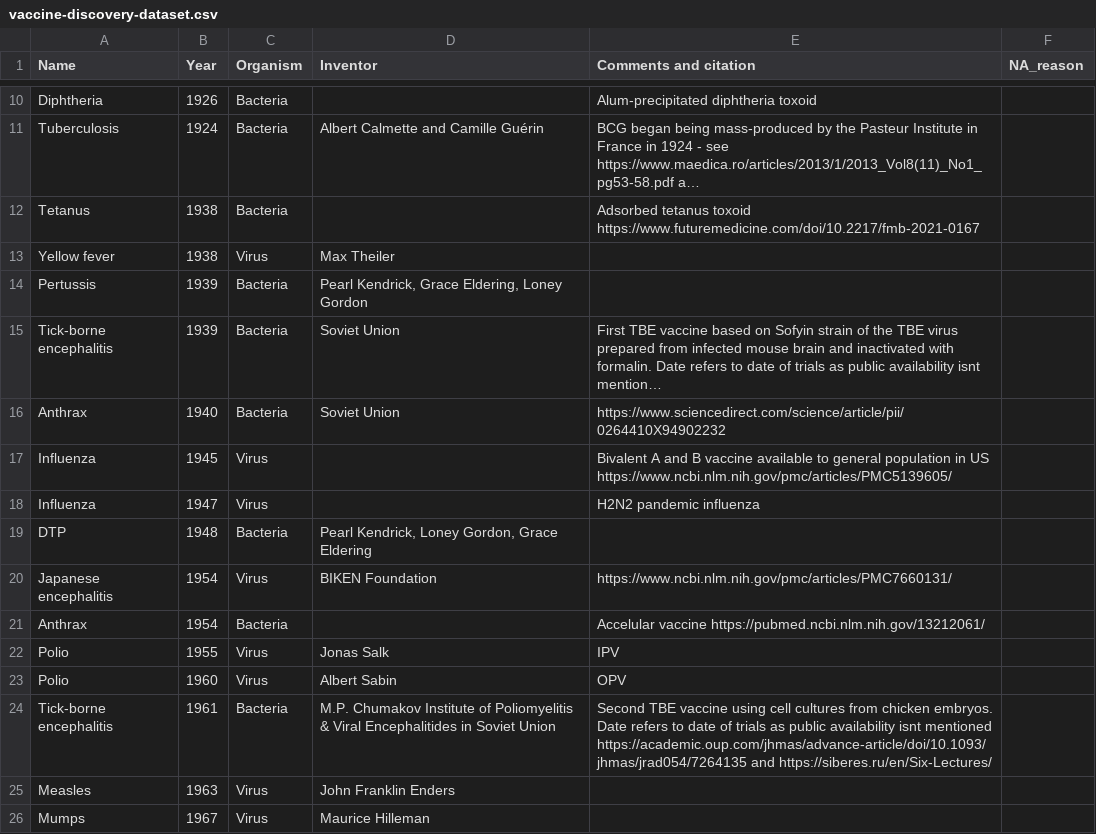
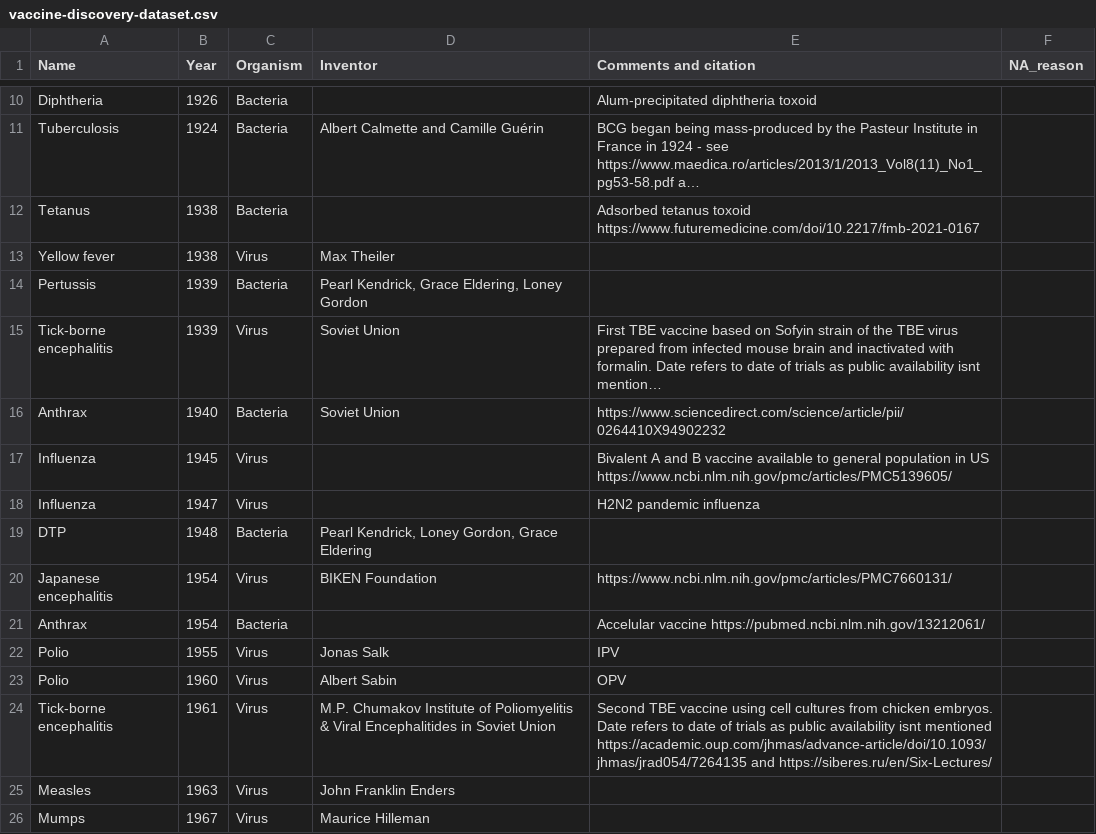
Before and after one commit to saloni-nd/scientific-discovery, a CSV file: vaccination_timeline/vaccine-discovery-dataset.csv, drawn as a sheet; only a part is shown, gaps mark what is left out; long unchanged cells end in …; the diff names each change by its address in the sheet, - before the commit and + after, or states it on an @@ line.

Commit message:
Fixed TBE - bacteria > virus; updated chart

```diff
--- a/vaccination_timeline/vaccine-discovery-dataset.csv
+++ b/vaccination_timeline/vaccine-discovery-dataset.csv
-C15 (Organism): Bacteria
+C15 (Organism): Virus
-C24 (Organism): Bacteria
+C24 (Organism): Virus
```
Also changed, not shown: 2 other files.
